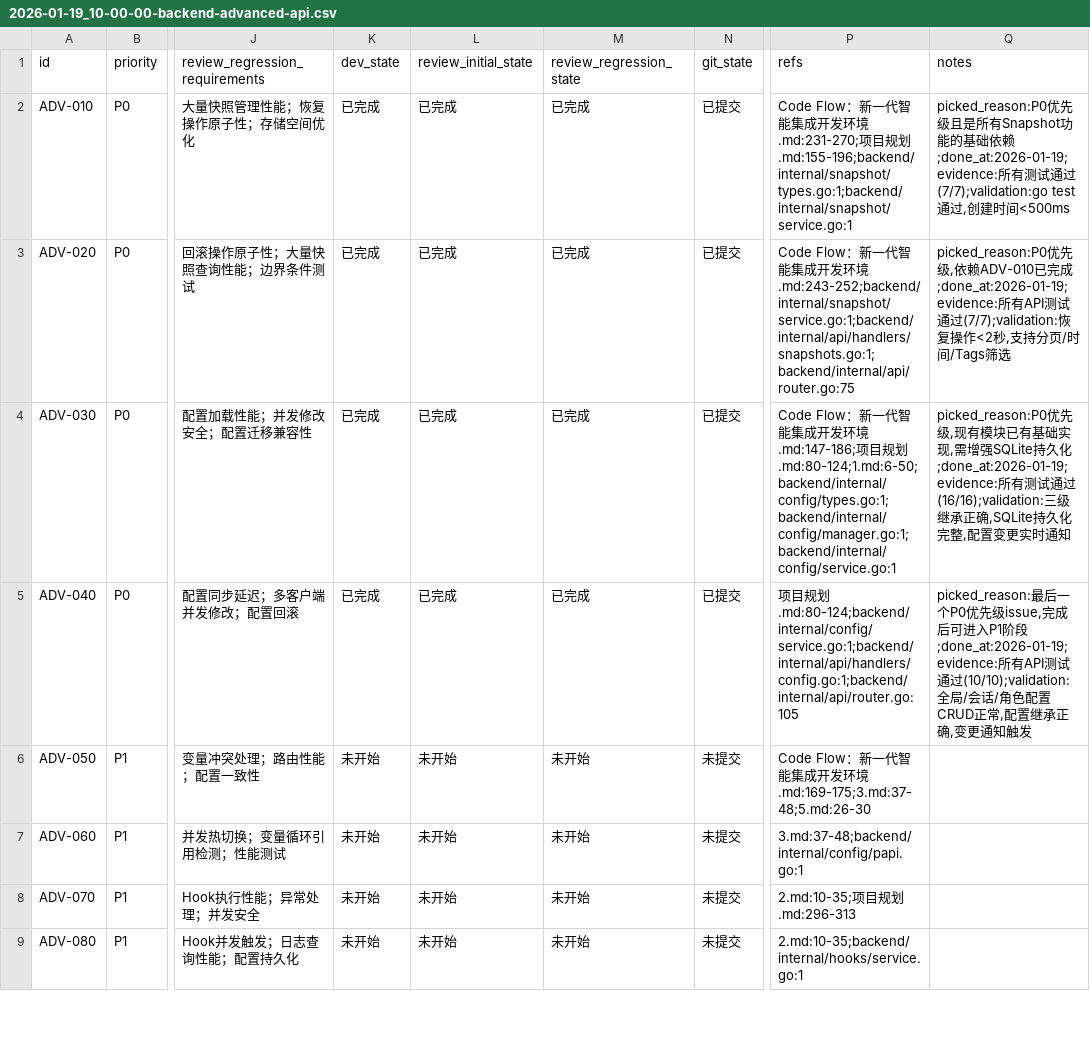
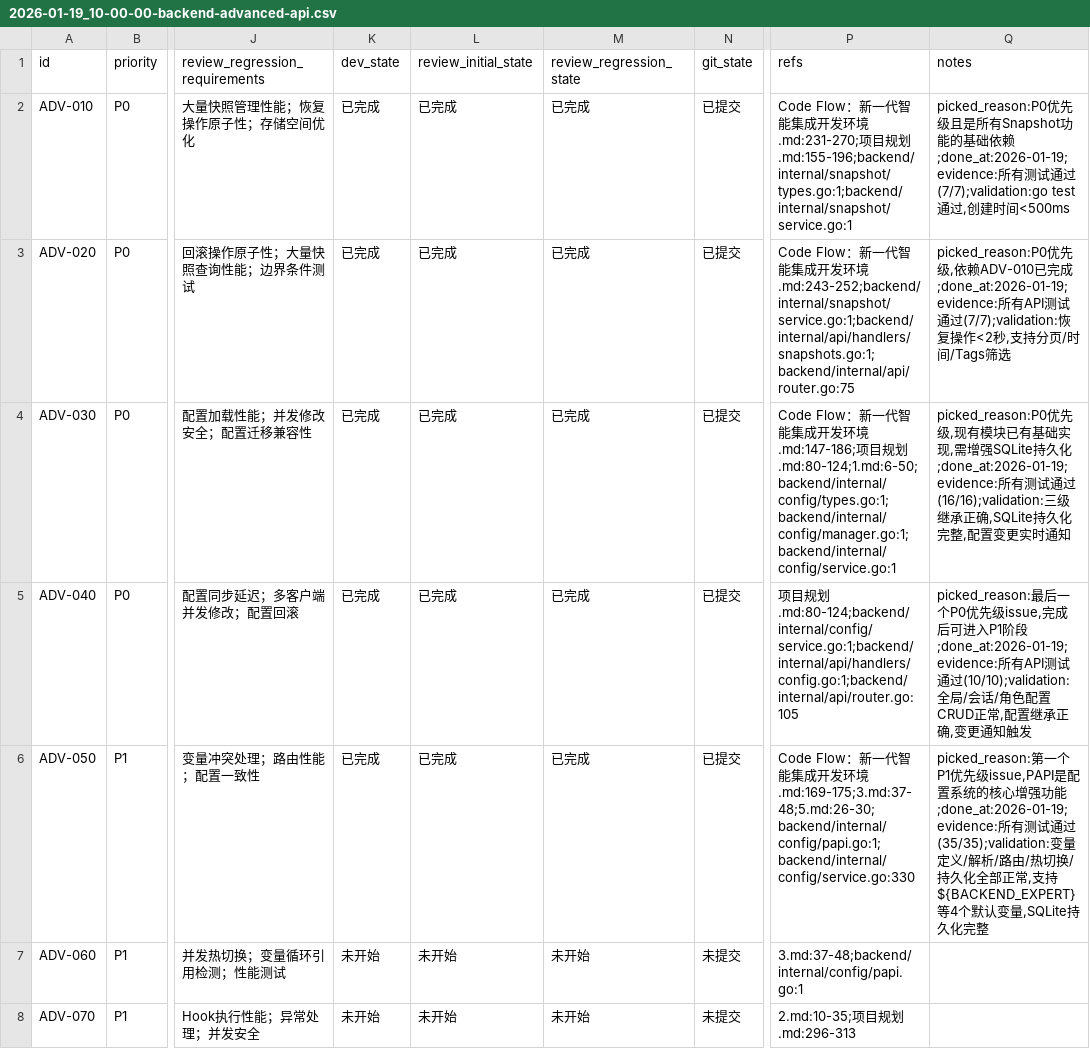
Before and after one commit to XingLingQAQ/Codeflow, a CSV file: issues/2026-01-19_10-00-00-backend-advanced-api.csv, drawn as a sheet; only a part is shown, gaps mark what is left out; the shorter side is filled out with more unchanged rows; the diff names each change by its address in the sheet, - before the commit and + after, or states it on an @@ line.

```diff
--- a/issues/2026-01-19_10-00-00-backend-advanced-api.csv
+++ b/issues/2026-01-19_10-00-00-backend-advanced-api.csv
-K6 (dev_state): 未开始
+K6 (dev_state): 已完成
-L6 (review_initial_state): 未开始
+L6 (review_initial_state): 已完成
-M6 (review_regression_state): 未开始
+M6 (review_regression_state): 已完成
-N6 (git_state): 未提交
+N6 (git_state): 已提交
-P6 (refs): …环境.md:169-175;3.md:37-48;5.md:26-30
+P6 (refs): …环境.md:169-175;3.md:37-48;5.md:26-30;backend/internal/config/papi.go:1;backend/internal/config/service.go:330
-Q6 (notes): (empty)
+Q6 (notes): picked_reason:第一个P1优先级issue,PAPI是配置系统的核心增强功能;done_at:2026-01-19;evidence:所有测试通过(35/35);validation:变量定义/解析/路由/热切换/持久化全部正常,支持${BACKEND_EXPERT}等4个默认变量,SQLite持久化完整
```
Also changed, not shown: 4 other files.
